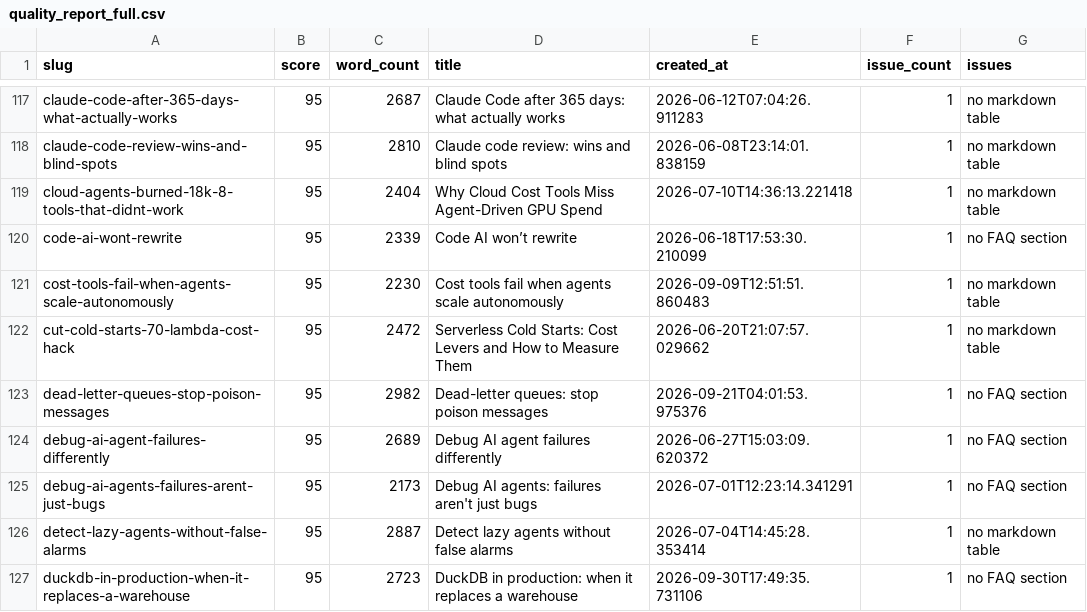
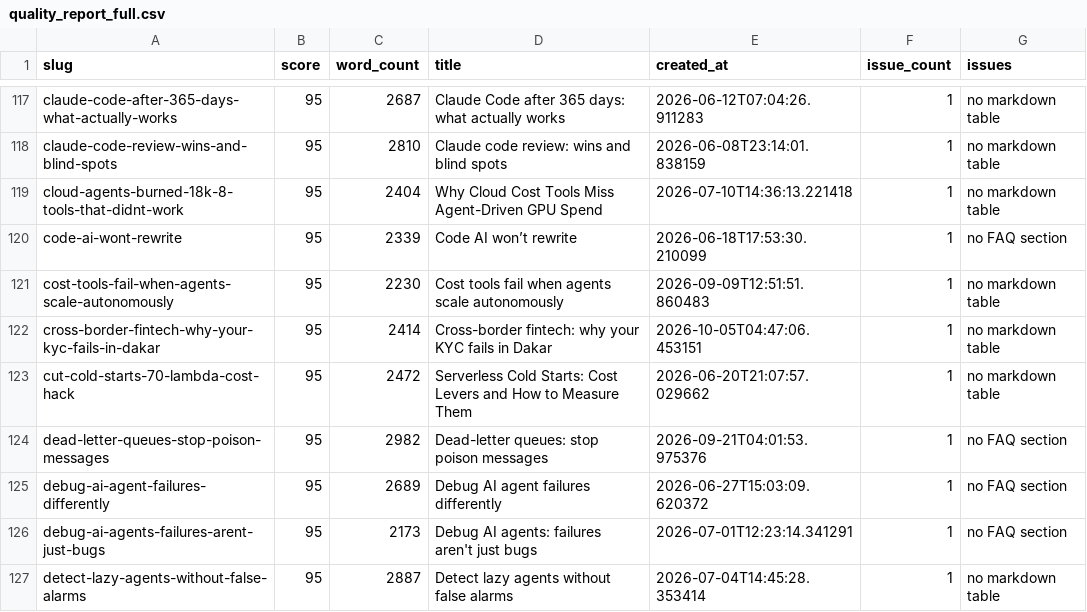
Before and after one commit to kubaik/kubaik.github.io, a CSV file: quality_report_full.csv, drawn as a sheet; only a part is shown, gaps mark what is left out; the shorter side is filled out with more unchanged rows; the diff names each change by its address in the sheet, - before the commit and + after, or states it on an @@ line.

```diff
--- a/quality_report_full.csv
+++ b/quality_report_full.csv
+row 122: cross-border-fintech-why-your-kyc-fails-in-dakar | 95 | 2414 | Cross-border fintech: why your KYC fails in Dakar | 2026-10-05T04:47:06.453151 | 1 | no markdown table
```
Also changed, not shown: triage_report/verdicts.csv, 52 other files.
